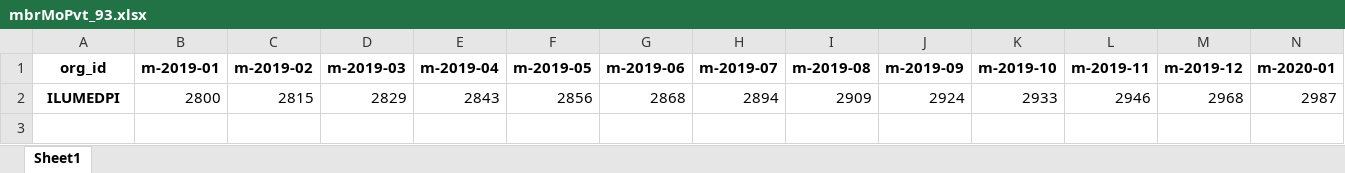
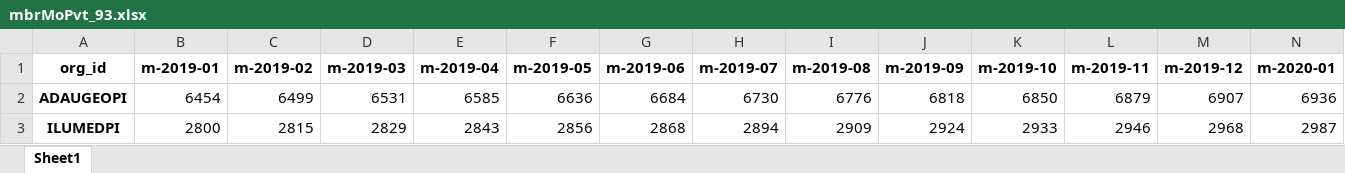
Before and after one commit to mikeoconnor-cj/pythonWrk, an Excel workbook: mbrMoPvt_93.xlsx, sheet Sheet1, drawn as a sheet; only a part is shown; values as stored, in another font and other column widths than the file's, no borders; rows hold the shown columns only; the diff names each change by its address in the sheet, - before the commit and + after, or states it on an @@ line.

```diff
--- a/mbrMoPvt_93.xlsx (sheet Sheet1)
+++ b/mbrMoPvt_93.xlsx (sheet Sheet1)
+row 2: ADAUGEOPI | 6454 | 6499 | 6531 | 6585 | 6636 | 6684 | 6730 | 6776 | 6818 | 6850 | 6879 | 6907 | 6936
```
Also changed, not shown: allTest_DCE.xlsx, mbrMoPvt_94.xlsx.
